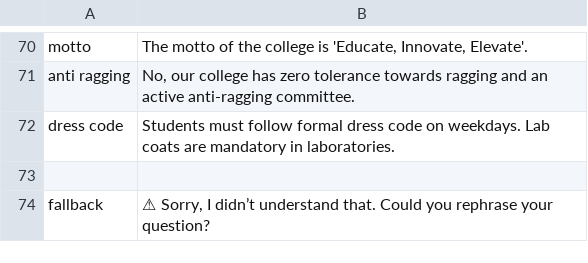
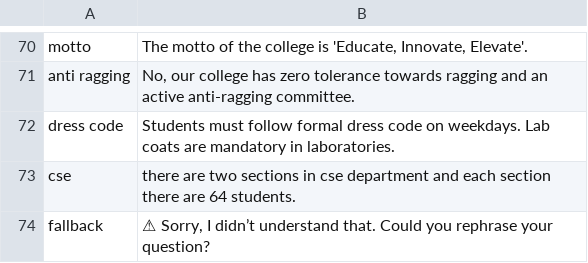
Before and after one commit to riyazmohamed353-bit/chatbot-project, a CSV file: data_set.csv, drawn as a sheet; only a part is shown, gaps mark what is left out; the diff names each change by its address in the sheet, - before the commit and + after, or states it on an @@ line.

Commit message:
Update data_set.csv

```diff
--- a/data_set.csv
+++ b/data_set.csv
-row 73: (empty)
+row 73: cse | there are two sections in cse department and each section there are 64 students.
```
